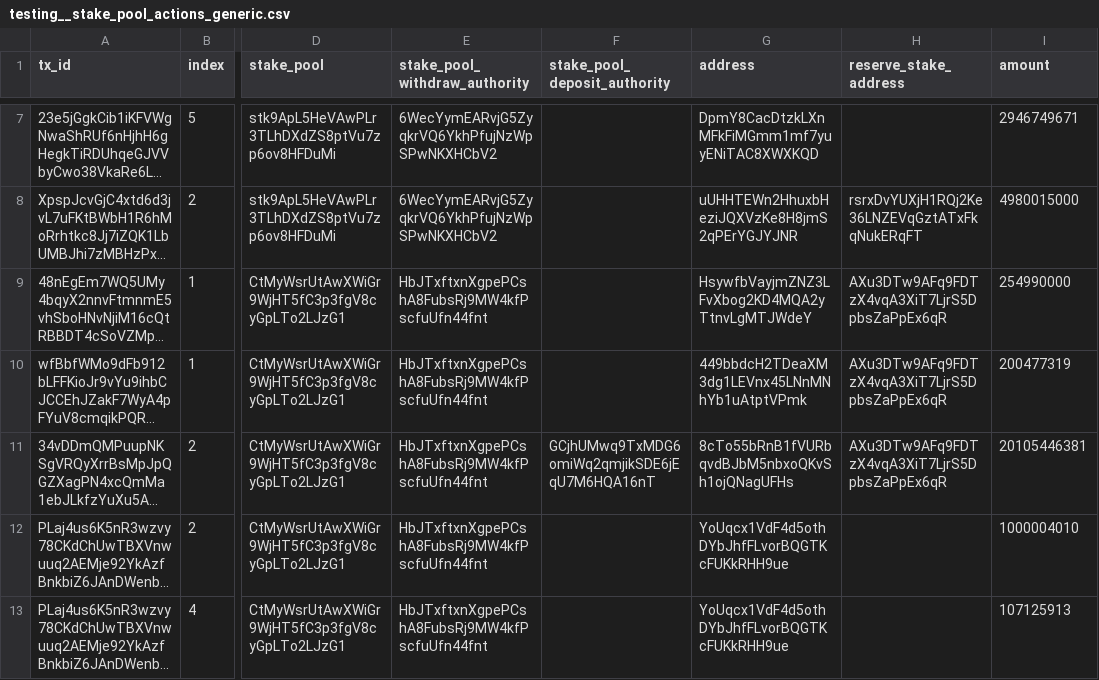
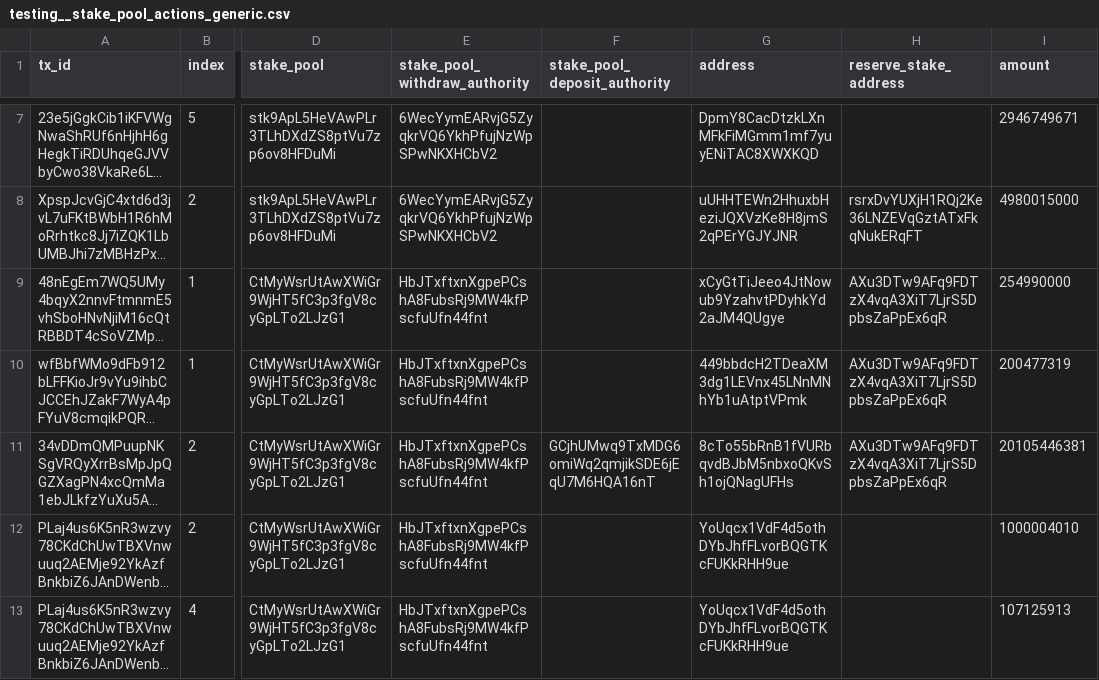
Before and after one commit to FlipsideCrypto/solana-models, a CSV file: data/testing__stake_pool_actions_generic.csv, drawn as a sheet; only a part is shown, gaps mark what is left out; long unchanged cells end in …; the diff names each change by its address in the sheet, - before the commit and + after, or states it on an @@ line.

```diff
--- a/data/testing__stake_pool_actions_generic.csv
+++ b/data/testing__stake_pool_actions_generic.csv
-G9 (address): HsywfbVayjmZNZ3LFvXbog2KD4MQA2yTtnvLgMTJWdeY
+G9 (address): xCyGtTiJeeo4JtNowub9YzahvtPDyhkYd2aJM4QUgye
```
Also changed, not shown: 1 other file.
